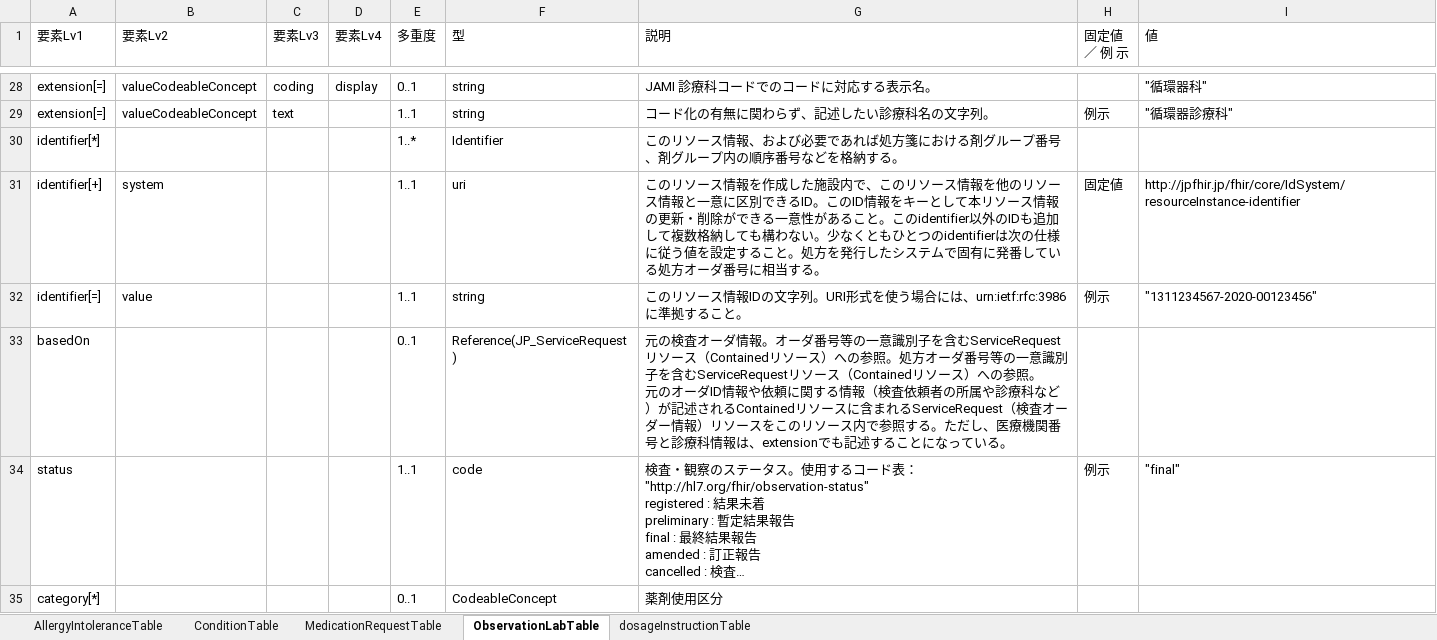
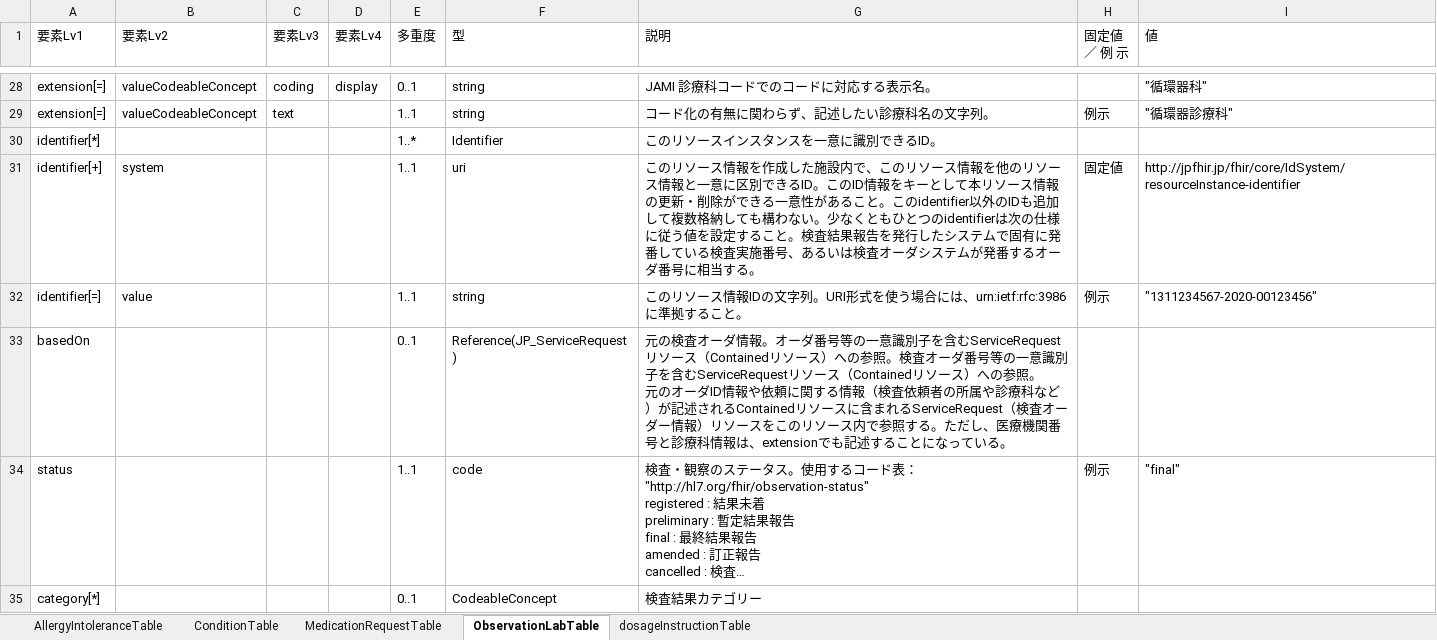
Before and after one commit to jami-fhir-jp-wg/clinical-core, an Excel workbook: reference/Core6ResourcesTable.xlsx, sheet ObservationLabTable, drawn as a sheet; only a part is shown, gaps mark what is left out; long unchanged cells end in …; values as stored, in another font and other column widths than the file's, no cell formats; the diff covers the shown part only; the diff names each change by its address in the sheet, - before the commit and + after, or states it on an @@ line.

```diff
--- a/reference/Core6ResourcesTable.xlsx (sheet ObservationLabTable)
+++ b/reference/Core6ResourcesTable.xlsx (sheet ObservationLabTable)
-G30 (説明): このリソース情報、および必要であれば処方箋における剤グループ番号、剤グループ内の順序番号などを格納する。
+G30 (説明): このリソースインスタンスを一意に識別できるID。
-G31 (説明): …ること。処方を発行したシステムで固有に発番している処方オーダ番…
+G31 (説明): …ること。検査結果報告を発行したシステムで固有に発番している検査実施番号、あるいは検査オーダシステムが発番するオーダ番…
-G33 (説明): …の参照。処方オーダ番…
+G33 (説明): …の参照。検査オーダ番…
-G35 (説明): 薬剤使用区分
+G35 (説明): 検査結果カテゴリー
```
Also changed, not shown: 39 added rows, 49 removed rows, 44 edited cells and merged cells elsewhere in this sheet, sheet ConditionTable, sheet MedicationRequestTable, cell formats, 3 other files.
